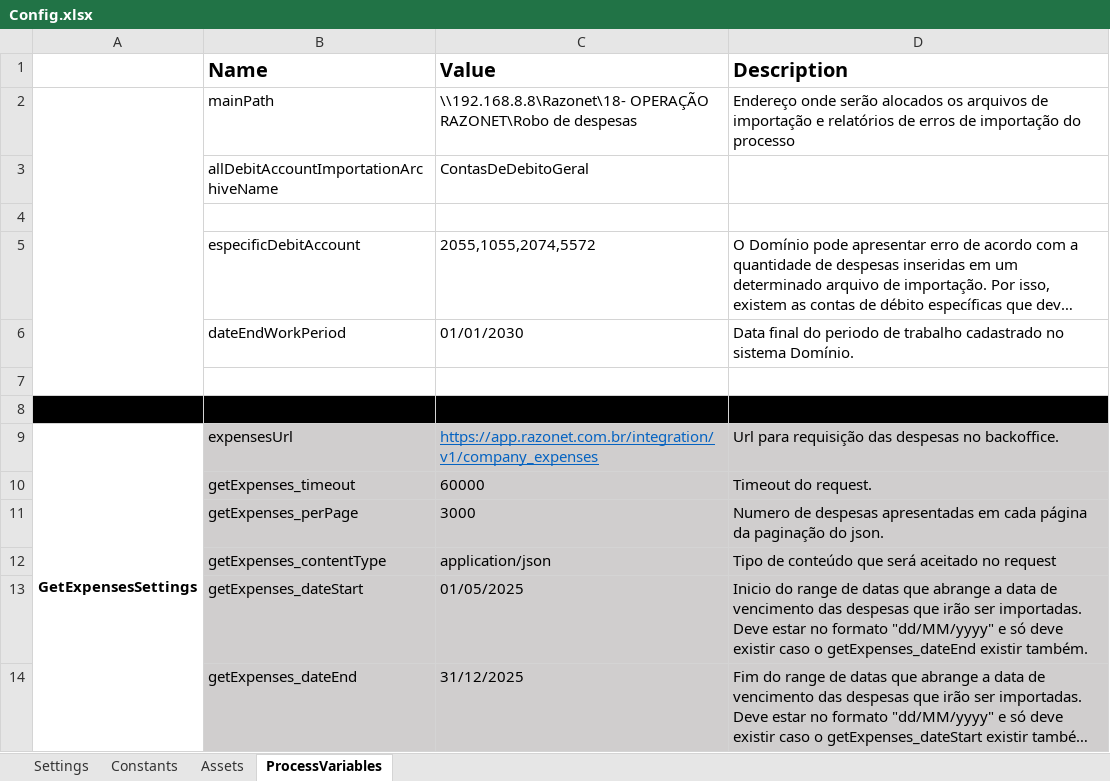
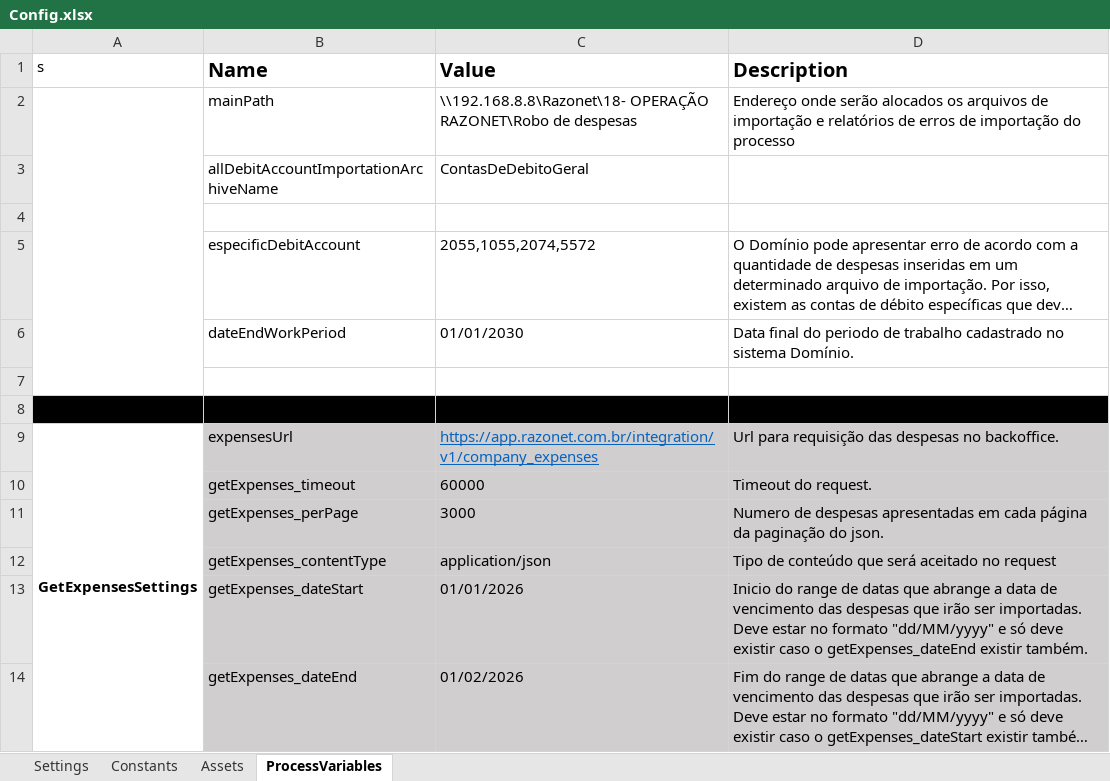
Before and after one commit to Davyjosias01/LancamentoDeDespesas, an Excel workbook: Data/Config.xlsx, sheet ProcessVariables, drawn as a sheet; long unchanged cells end in …; values as stored, in another font and other column widths than the file's, no borders; the diff names each change by its address in the sheet, - before the commit and + after, or states it on an @@ line.

```diff
--- a/Data/Config.xlsx (sheet ProcessVariables)
+++ b/Data/Config.xlsx (sheet ProcessVariables)
-A1: (empty)
+A1: s
-C13 (Value): 01/05/2025
+C13 (Value): 01/01/2026
-C14 (Value): 31/12/2025
+C14 (Value): 01/02/2026
```
Also changed, not shown: sheet Settings, 7 other files.
